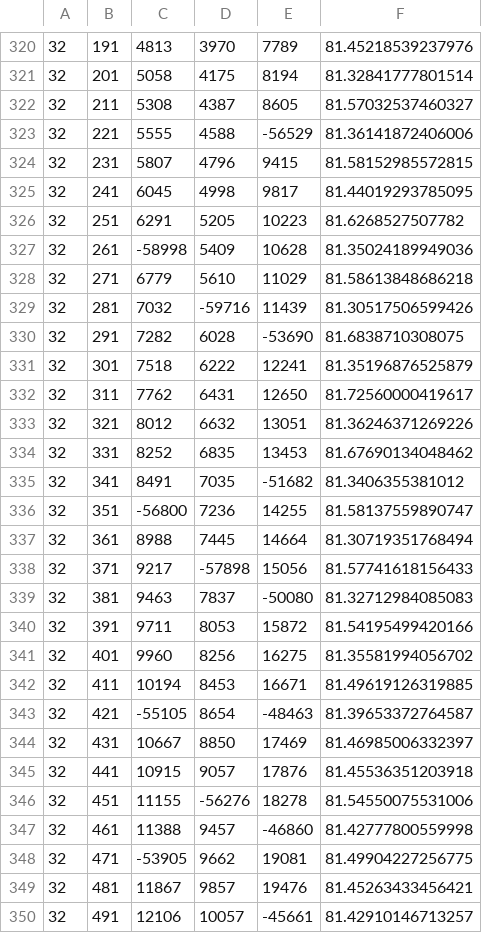
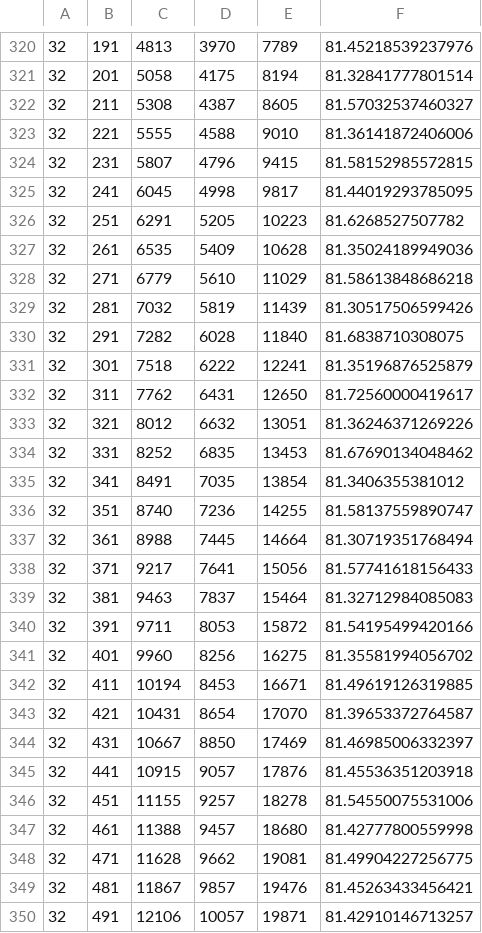
Before and after one commit to n-io/sliding-window, a CSV file: synchronous-slide/results/out_cs2.csv, drawn as a sheet; only a part is shown, gaps mark what is left out; the diff covers the shown part only.

Commit message:
recollect corrupted timestamps

```diff
--- a/synchronous-slide/results/out_cs2.csv
+++ b/synchronous-slide/results/out_cs2.csv
@@ -322,3 +322,3 @@
 32,211,5308,4387,8605,81.57032537460327
-32,221,5555,4588,-56529,81.36141872406006
+32,221,5555,4588,9010,81.36141872406006
 32,231,5807,4796,9415,81.58152985572815
@@ -326,6 +326,6 @@
 32,251,6291,5205,10223,81.6268527507782
-32,261,-58998,5409,10628,81.35024189949036
+32,261,6535,5409,10628,81.35024189949036
 32,271,6779,5610,11029,81.58613848686218
-32,281,7032,-59716,11439,81.30517506599426
-32,291,7282,6028,-53690,81.6838710308075
+32,281,7032,5819,11439,81.30517506599426
+32,291,7282,6028,11840,81.6838710308075
 32,301,7518,6222,12241,81.35196876525879
@@ -334,7 +334,7 @@
 32,331,8252,6835,13453,81.67690134048462
-32,341,8491,7035,-51682,81.3406355381012
-32,351,-56800,7236,14255,81.58137559890747
+32,341,8491,7035,13854,81.3406355381012
+32,351,8740,7236,14255,81.58137559890747
 32,361,8988,7445,14664,81.30719351768494
-32,371,9217,-57898,15056,81.57741618156433
-32,381,9463,7837,-50080,81.32712984085083
+32,371,9217,7641,15056,81.57741618156433
+32,381,9463,7837,15464,81.32712984085083
 32,391,9711,8053,15872,81.54195499420166
@@ -342,9 +342,9 @@
 32,411,10194,8453,16671,81.49619126319885
-32,421,-55105,8654,-48463,81.39653372764587
+32,421,10431,8654,17070,81.39653372764587
 32,431,10667,8850,17469,81.46985006332397
 32,441,10915,9057,17876,81.45536351203918
-32,451,11155,-56276,18278,81.54550075531006
-32,461,11388,9457,-46860,81.42777800559998
-32,471,-53905,9662,19081,81.49904227256775
+32,451,11155,9257,18278,81.54550075531006
+32,461,11388,9457,18680,81.42777800559998
+32,471,11628,9662,19081,81.49904227256775
 32,481,11867,9857,19476,81.45263433456421
-32,491,12106,10057,-45661,81.42910146713257
+32,491,12106,10057,19871,81.42910146713257
```
Also changed, not shown: 59 edited cells elsewhere in this file.
